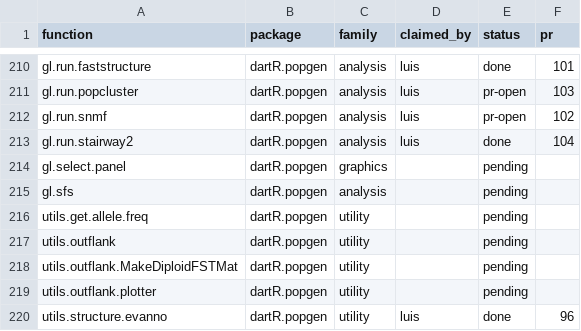
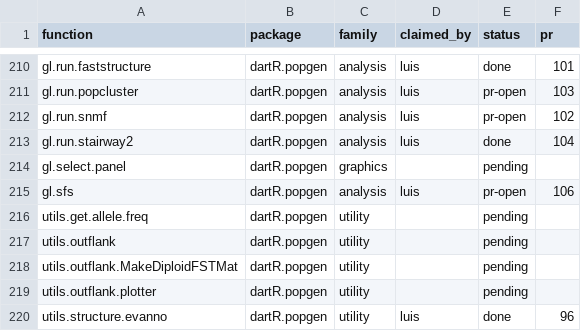
Before and after one commit to green-striped-gecko/dartR.base, a CSV file: function-review/manifest.csv, drawn as a sheet; only a part is shown, gaps mark what is left out.

Commit message:
function-review: gl.sfs report, PR dartR.popgen#106 open; gl.run.stairway2 addendum A1, PR #107
Review of gl.sfs (8 findings, changes 1-8 approved by Luis): loci with
missing calls misclassified, joint folding and minbinsize wrong for
several populations. Addendum A1 to gl.run.stairway2: default L counted
loci gl.sfs now excludes (PR #107, stacked on #106).

```diff
--- a/function-review/manifest.csv
+++ b/function-review/manifest.csv
@@ -214,3 +214,3 @@ gl.run.stairway2,dartR.popgen,analysis,luis,done,104
 gl.select.panel,dartR.popgen,graphics,,pending,
-gl.sfs,dartR.popgen,analysis,,pending,
+gl.sfs,dartR.popgen,analysis,luis,pr-open,106
 utils.get.allele.freq,dartR.popgen,utility,,pending,
```
Also changed, not shown: 2 other files.
